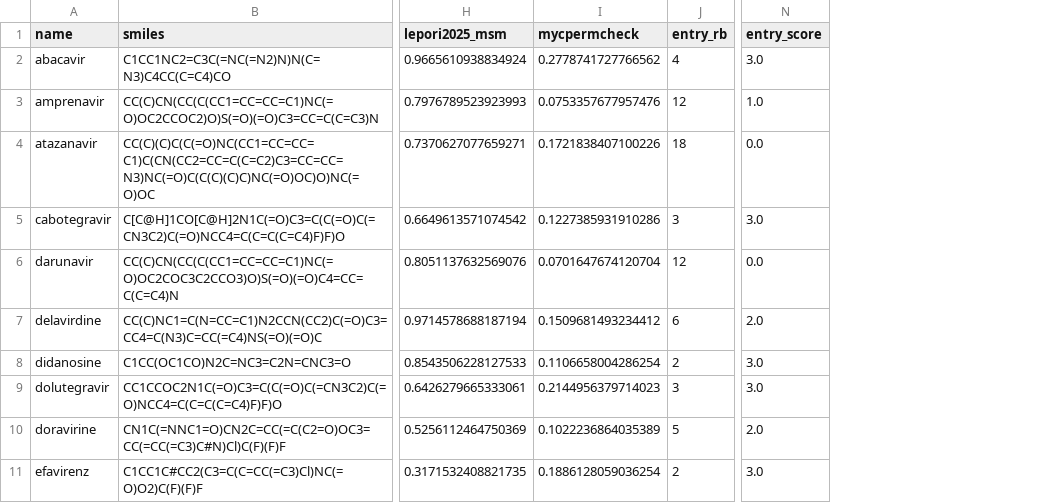
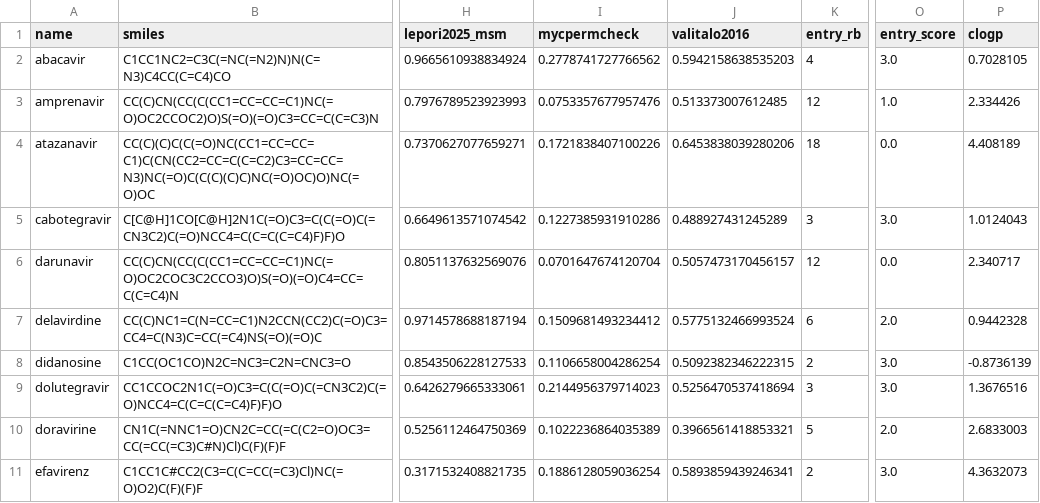
Before and after one commit to ersilia-os/ai2050-mtb-penetration, a CSV file: output/results/allpreds.csv, drawn as a sheet; only a part is shown, gaps mark what is left out; the diff covers the shown part only; the diff names each change by its address in the sheet, - before the commit and + after, or states it on an @@ line.

Commit message:
add valitalo & logp

```diff
--- a/output/results/allpreds.csv
+++ b/output/results/allpreds.csv
+column J (valitalo2016), rows 2-11: 0.5942158638535203 | 0.513373007612485 | 0.6453838039280206 | 0.488927431245289 | 0.5057473170456157 | 0.5775132466993524 | 0.5092382346222315 | 0.5256470537418694 | 0.3966561418853321 | 0.5893859439246341
+column P (clogp), rows 2-11: 0.7028105 | 2.334426 | 4.408189 | 1.0124043 | 2.340717 | 0.9442328 | -0.8736139 | 1.3676516 | 2.6833003 | 4.3632073
```
Also changed, not shown: 2 added rows elsewhere in this file, output/results/arv_drugs.csv, output/results/mtb_likeness_calibrated_scores.csv, 34 other files.
